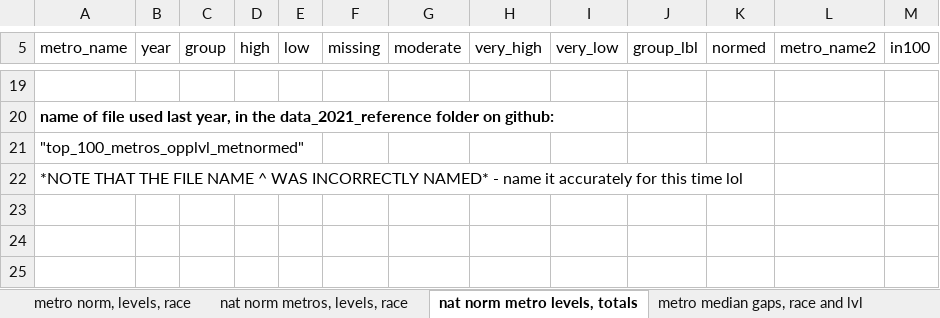
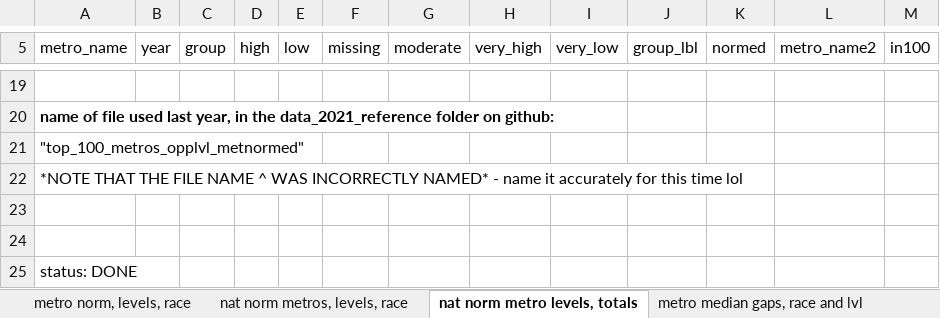
Before and after one commit to Diversity-Data-Kids/COI-launch-visualizations-and-data, an Excel workbook: resources/dataset_list.xlsx, sheet nat norm metro levels, totals, drawn as a sheet; only a part is shown, gaps mark what is left out; values as stored, in another font and other column widths than the file's, no borders; the diff names each change by its address in the sheet, - before the commit and + after, or states it on an @@ line.

```diff
--- a/resources/dataset_list.xlsx (sheet nat norm metro levels, totals)
+++ b/resources/dataset_list.xlsx (sheet nat norm metro levels, totals)
+row 23: (empty)
+row 24: (empty)
+row 25: status: DONE
```
Also changed, not shown: sheet metro norm, levels, race, sheet nat norm metros, levels, race, 3 other files.
